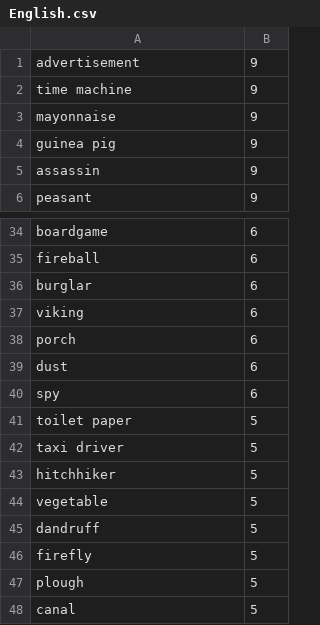
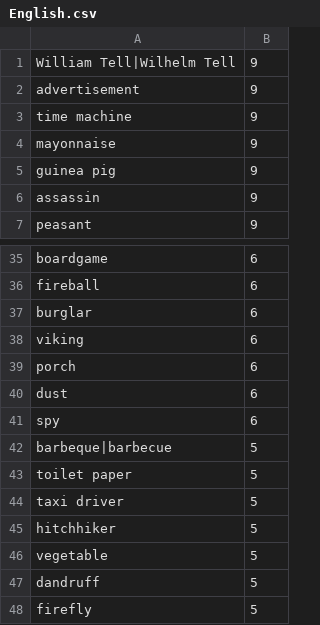
Before and after one commit to trikberg/draw, a CSV file: src/Draw/Server/Resources/English.csv, drawn as a sheet; only a part is shown, gaps mark what is left out; the shorter side is filled out with more unchanged rows.

```diff
--- a/src/Draw/Server/Resources/English.csv
+++ b/src/Draw/Server/Resources/English.csv
@@ -1 +1,2 @@
+William Tell|Wilhelm Tell,9
 advertisement,9
@@ -40,2 +41,3 @@ dust,6
 spy,6
+barbeque|barbecue,5
 toilet paper,5
```
Also changed, not shown: 3 other files.
